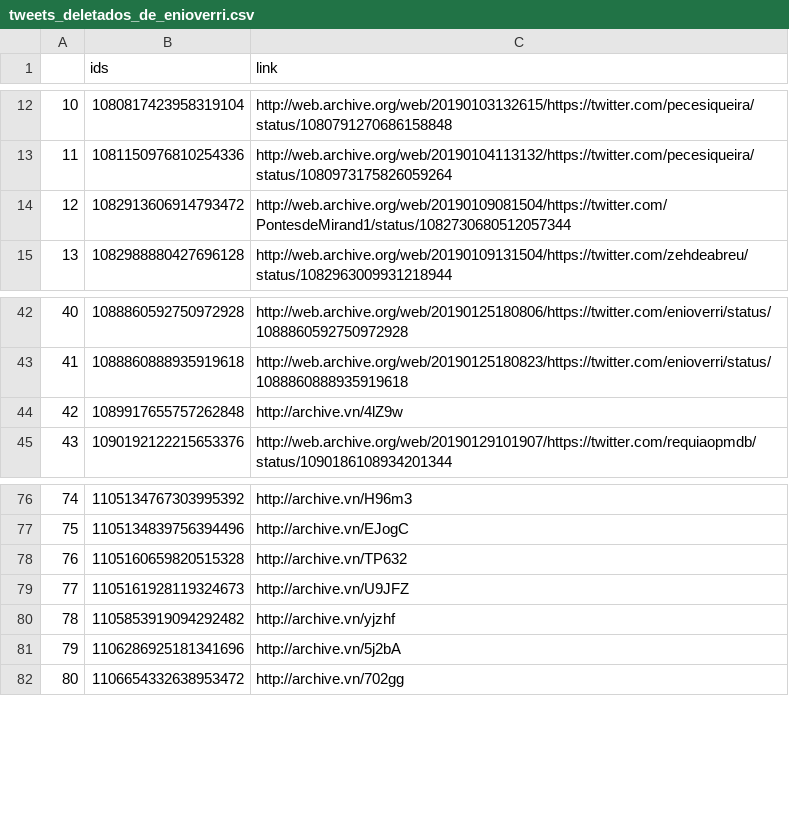
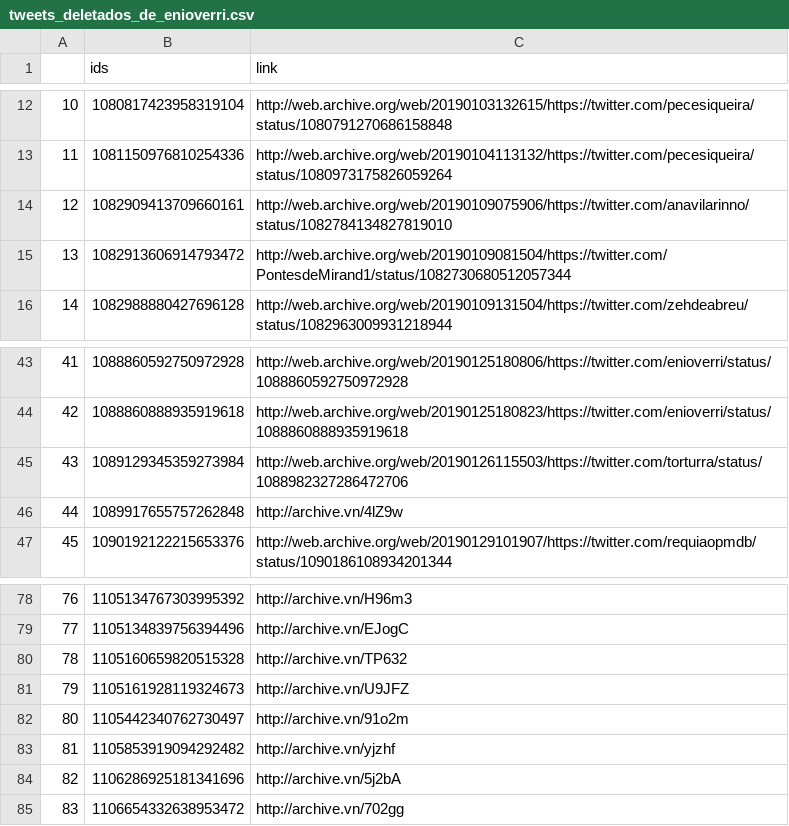
Before and after one commit to projeto7c0/7c0-core, a CSV file: csv/tweets_deletados_de_enioverri.csv, drawn as a sheet; only a part is shown, gaps mark what is left out; addresses are those after the commit; the diff names each change by its address in the sheet, - before the commit and + after, or states it on an @@ line.

```diff
--- a/csv/tweets_deletados_de_enioverri.csv
+++ b/csv/tweets_deletados_de_enioverri.csv
+row 14: 12 | 1082909413709660161 | http://web.archive.org/web/20190109075906/https://twitter.com/anavilarinno/status/1082784134827819010
@@ column A renumbered from row 15 down @@
+row 45: 43 | 1089129345359273984 | http://web.archive.org/web/20190126115503/https://twitter.com/torturra/status/1088982327286472706
+row 82: 80 | 1105442340762730497 | http://archive.vn/91o2m
```
Also changed, not shown: csv/tweets_deletados_de_alefrotabrasil.csv, csv/tweets_deletados_de_canzianialex.csv, 1 other file.
